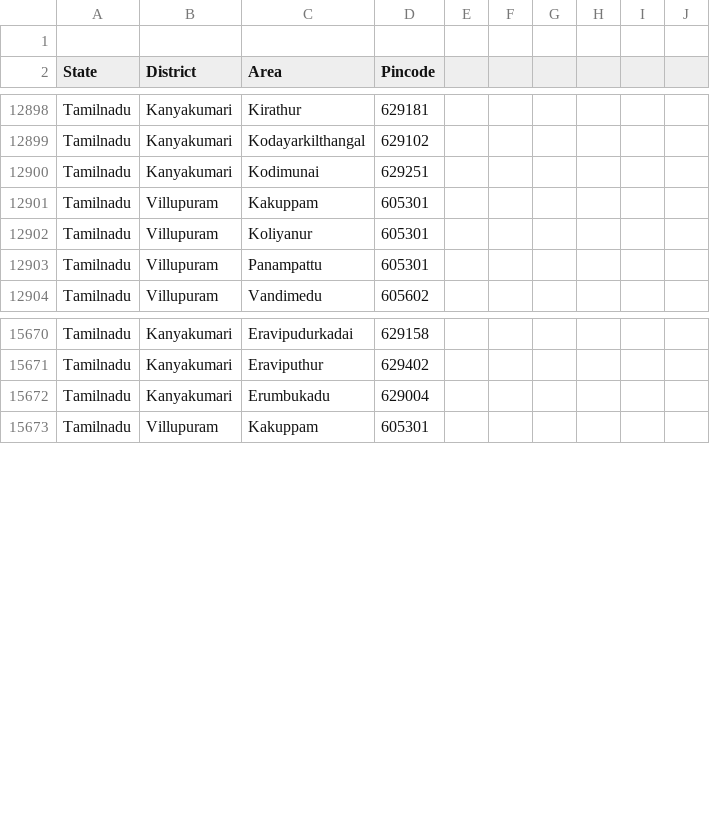
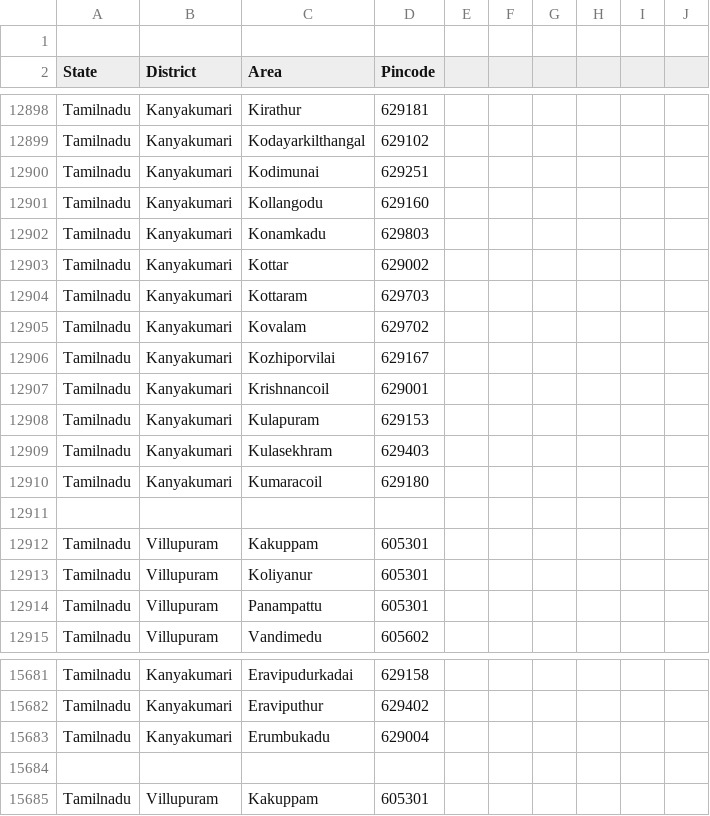
Before and after one commit to vpmglug/districts_details, a CSV file: districts/tamilnadu.csv, drawn as a sheet; only a part is shown, gaps mark what is left out.

Commit message:
1st pr

```diff
--- a/districts/tamilnadu.csv
+++ b/districts/tamilnadu.csv
@@ -12900,2 +12900,13 @@ Tamilnadu,Kanyakumari,Kodayarkilthangal,629102,,,,,,
 Tamilnadu,Kanyakumari,Kodimunai,629251,,,,,,
+Tamilnadu,Kanyakumari,Kollangodu,629160
+Tamilnadu,Kanyakumari,Konamkadu,629803
+Tamilnadu,Kanyakumari,Kottar,629002
+Tamilnadu,Kanyakumari,Kottaram,629703
+Tamilnadu,Kanyakumari,Kovalam,629702
+Tamilnadu,Kanyakumari,Kozhiporvilai,629167
+Tamilnadu,Kanyakumari,Krishnancoil,629001
+Tamilnadu,Kanyakumari,Kulapuram,629153
+Tamilnadu,Kanyakumari,Kulasekhram,629403
+Tamilnadu,Kanyakumari,Kumaracoil,629180
+
 Tamilnadu,Villupuram,Kakuppam,605301,,,,,,
@@ -15672,2 +15683,3 @@ Tamilnadu,Kanyakumari,Eraviputhur,629402,,,,,,
 Tamilnadu,Kanyakumari,Erumbukadu,629004,,,,,,
+
 Tamilnadu,Villupuram,Kakuppam,605301,,,,,,
```
